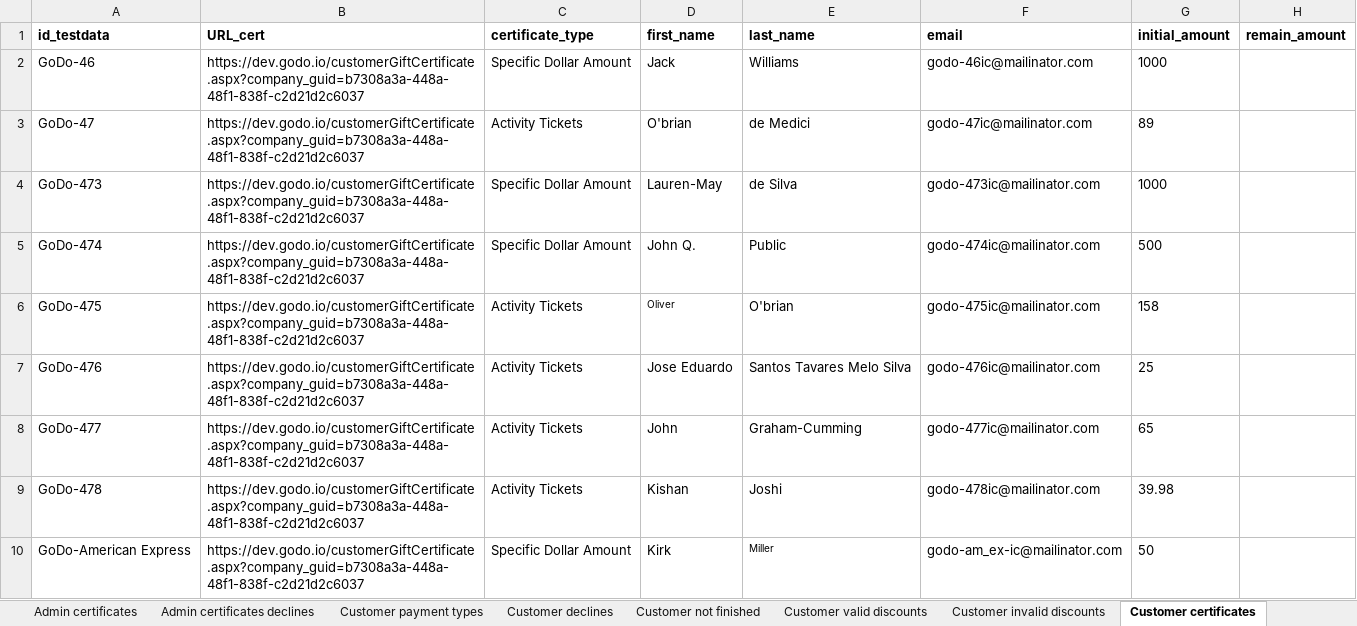
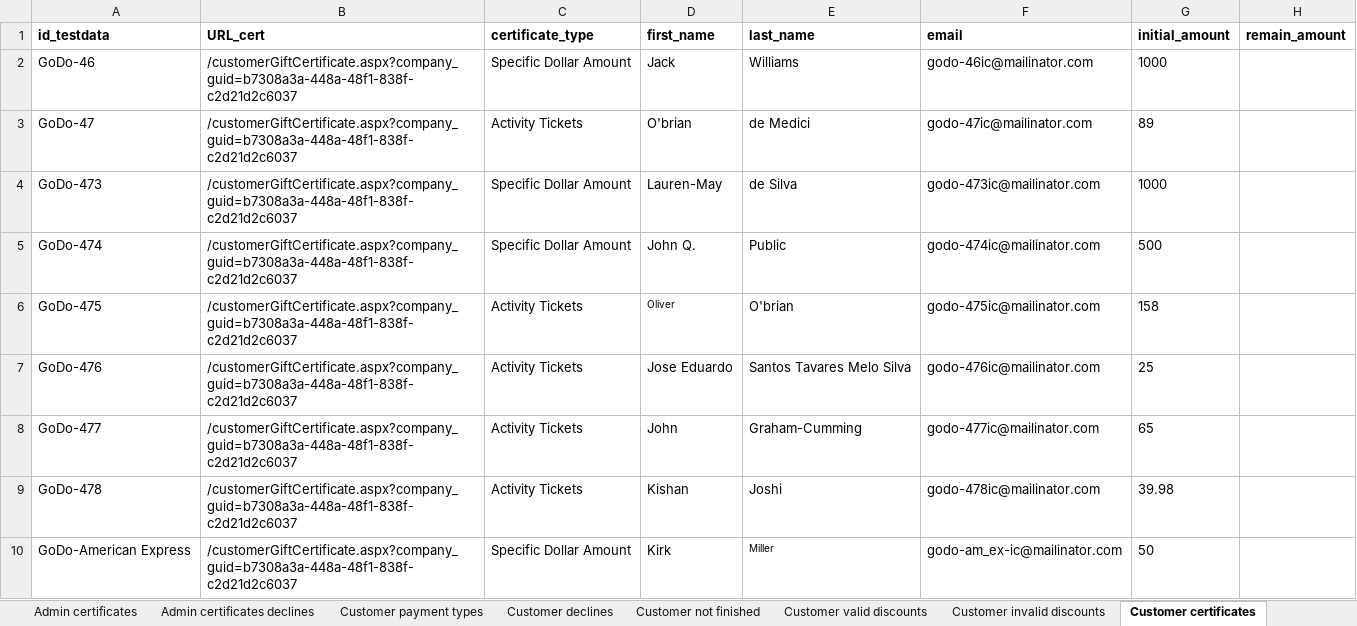
Before and after one commit to 6196511/AutoTests, an Excel workbook: data/orders.xlsx, sheet Customer certificates, drawn as a sheet; only a part is shown; values as stored, in another font and other column widths than the file's, no borders; the diff covers the shown part only; the diff names each change by its address in the sheet, - before the commit and + after, or states it on an @@ line.

```diff
--- a/data/orders.xlsx (sheet Customer certificates)
+++ b/data/orders.xlsx (sheet Customer certificates)
-B2:B10 (URL_cert): https://dev.godo.io/customerGiftCertificate.aspx?company_guid=b7308a3a-448a-48f1-838f-c2d21d2c6037
+B2:B10 (URL_cert): /customerGiftCertificate.aspx?company_guid=b7308a3a-448a-48f1-838f-c2d21d2c6037
```
Also changed, not shown: 9 edited cells elsewhere in this sheet, sheet Customer booking cert + disc, sheet Customer booking with cert, sheet Customer payment types, sheet Customer valid discounts, sheet Customer groupon, sheet Admin valid discounts, 10 more sheets, data/guides.xlsx, data/live_smoke.xlsx, 51 other files.
